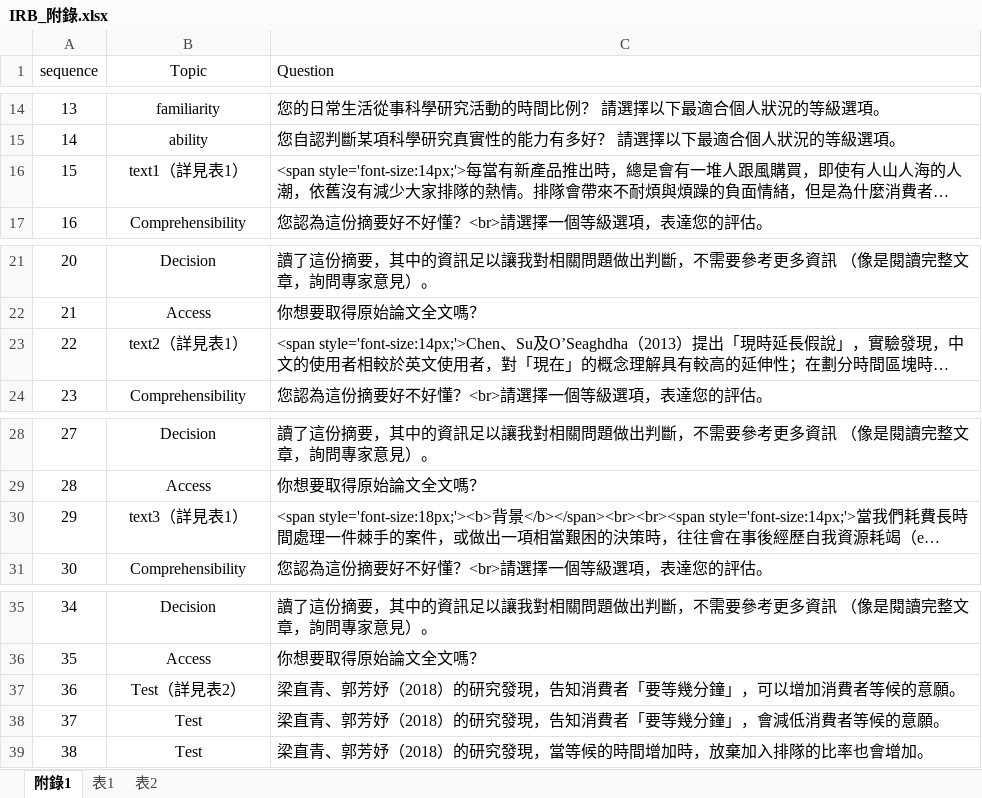
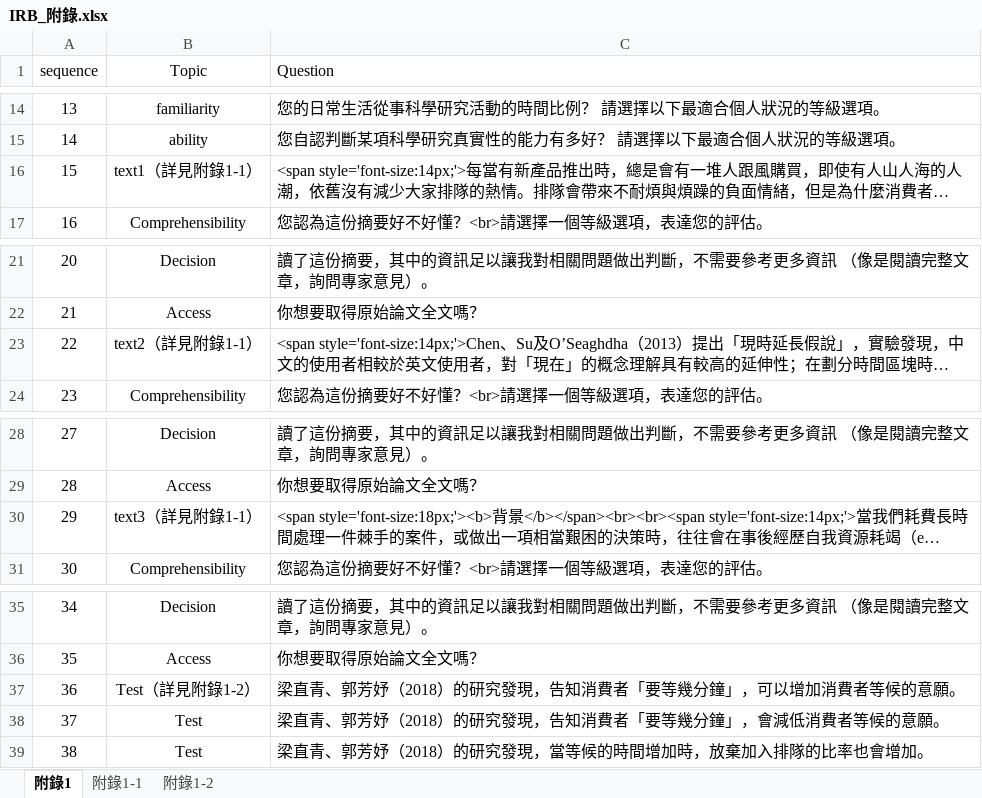
Before and after one commit to LCPLAB/LAB_metaprojects, an Excel workbook: Projects/202102_PL/3_IRB/IRB_附錄.xlsx, sheet 附錄1, drawn as a sheet; only a part is shown, gaps mark what is left out; long unchanged cells end in …; values as stored, in another font and other column widths than the file's, no borders; the diff names each change by its address in the sheet, - before the commit and + after, or states it on an @@ line.

```diff
--- a/Projects/202102_PL/3_IRB/IRB_附錄.xlsx (sheet 附錄1)
+++ b/Projects/202102_PL/3_IRB/IRB_附錄.xlsx (sheet 附錄1)
-sheet tab: 表1
+sheet tab: 附錄1-1
-sheet tab: 表2
+sheet tab: 附錄1-2
-B16 (Topic): text1（詳見表1）
+B16 (Topic): text1（詳見附錄1-1）
-B23 (Topic): text2（詳見表1）
+B23 (Topic): text2（詳見附錄1-1）
-B30 (Topic): text3（詳見表1）
+B30 (Topic): text3（詳見附錄1-1）
-B37 (Topic): Test（詳見表2）
+B37 (Topic): Test（詳見附錄1-2）
```
Also changed, not shown: 2 other files.
